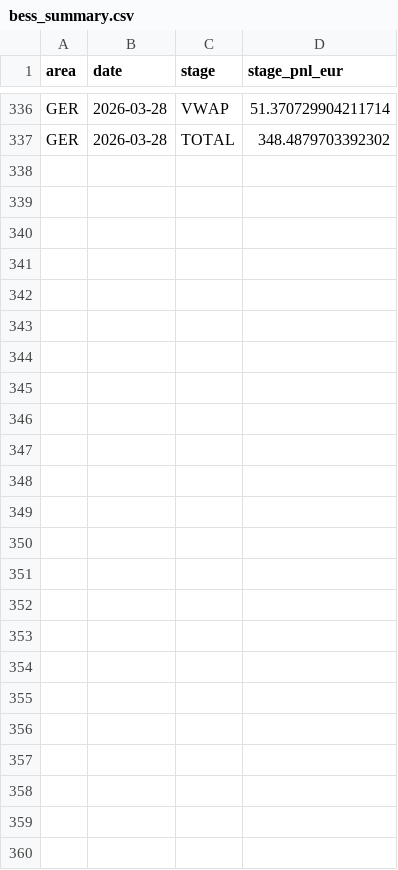
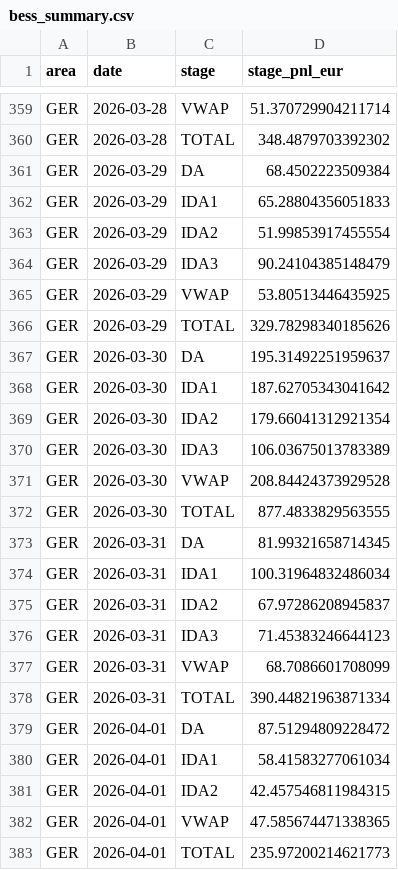
Before and after one commit to bibekagarwal-a11y/nordpool-bot-test, a CSV file: docs/data/bess_summary.csv, drawn as a sheet; only a part is shown, gaps mark what is left out; the diff covers the shown part only.

```diff
--- a/docs/data/bess_summary.csv
+++ b/docs/data/bess_summary.csv
@@ -337 +360,24 @@ GER,2026-03-28,VWAP,51.370729904211714
 GER,2026-03-28,TOTAL,348.4879703392302
+GER,2026-03-29,DA,68.4502223509384
+GER,2026-03-29,IDA1,65.28804356051833
+GER,2026-03-29,IDA2,51.99853917455554
+GER,2026-03-29,IDA3,90.24104385148479
+GER,2026-03-29,VWAP,53.80513446435925
+GER,2026-03-29,TOTAL,329.78298340185626
+GER,2026-03-30,DA,195.31492251959637
+GER,2026-03-30,IDA1,187.62705343041642
+GER,2026-03-30,IDA2,179.66041312921354
+GER,2026-03-30,IDA3,106.03675013783389
+GER,2026-03-30,VWAP,208.84424373929528
+GER,2026-03-30,TOTAL,877.4833829563555
+GER,2026-03-31,DA,81.99321658714345
+GER,2026-03-31,IDA1,100.31964832486034
+GER,2026-03-31,IDA2,67.97286208945837
+GER,2026-03-31,IDA3,71.45383246644123
+GER,2026-03-31,VWAP,68.7086601708099
+GER,2026-03-31,TOTAL,390.44821963871334
+GER,2026-04-01,DA,87.51294809228472
+GER,2026-04-01,IDA1,58.41583277061034
+GER,2026-04-01,IDA2,42.457546811984315
+GER,2026-04-01,VWAP,47.585674471338365
+GER,2026-04-01,TOTAL,235.97200214621773
```
Also changed, not shown: 23 added rows elsewhere in this file, 7 other files.
